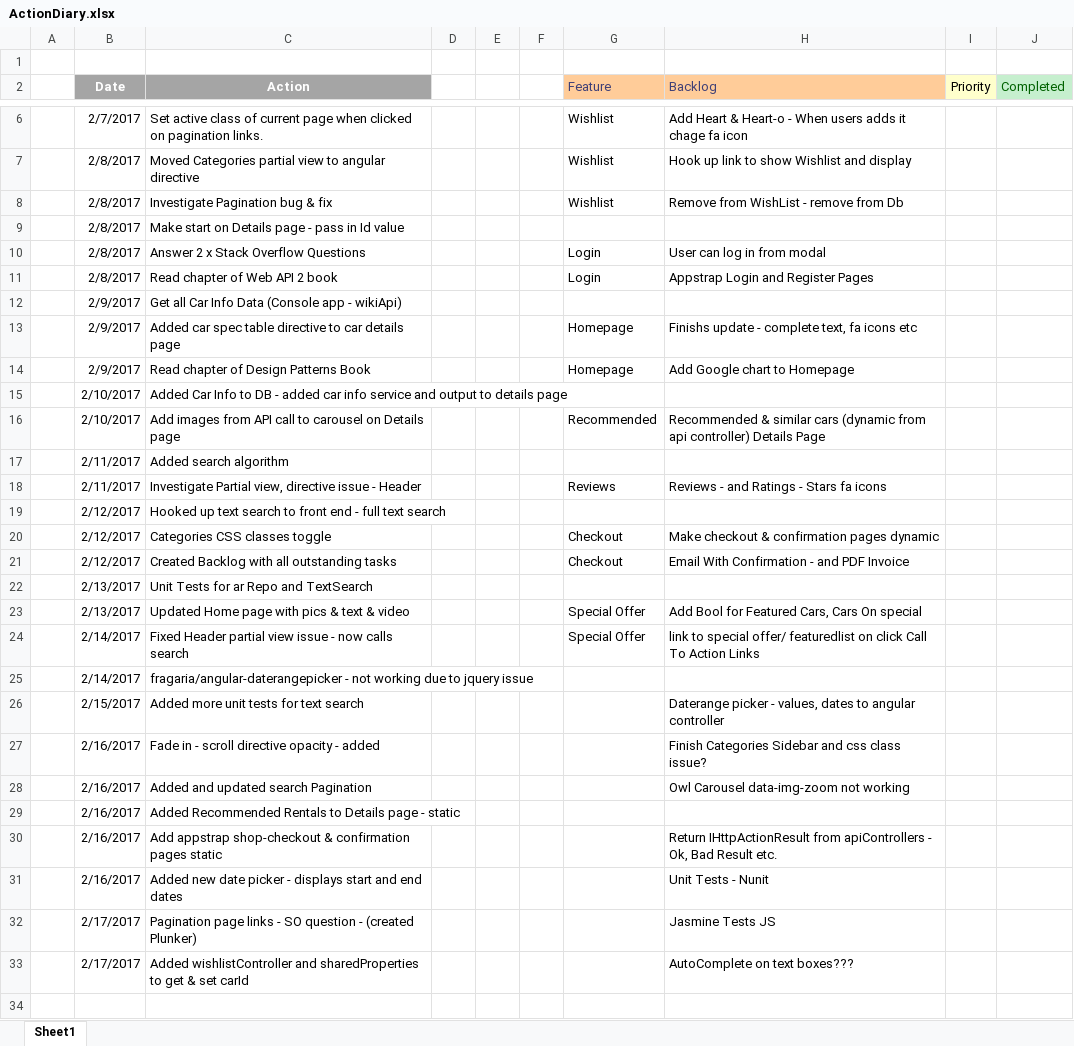
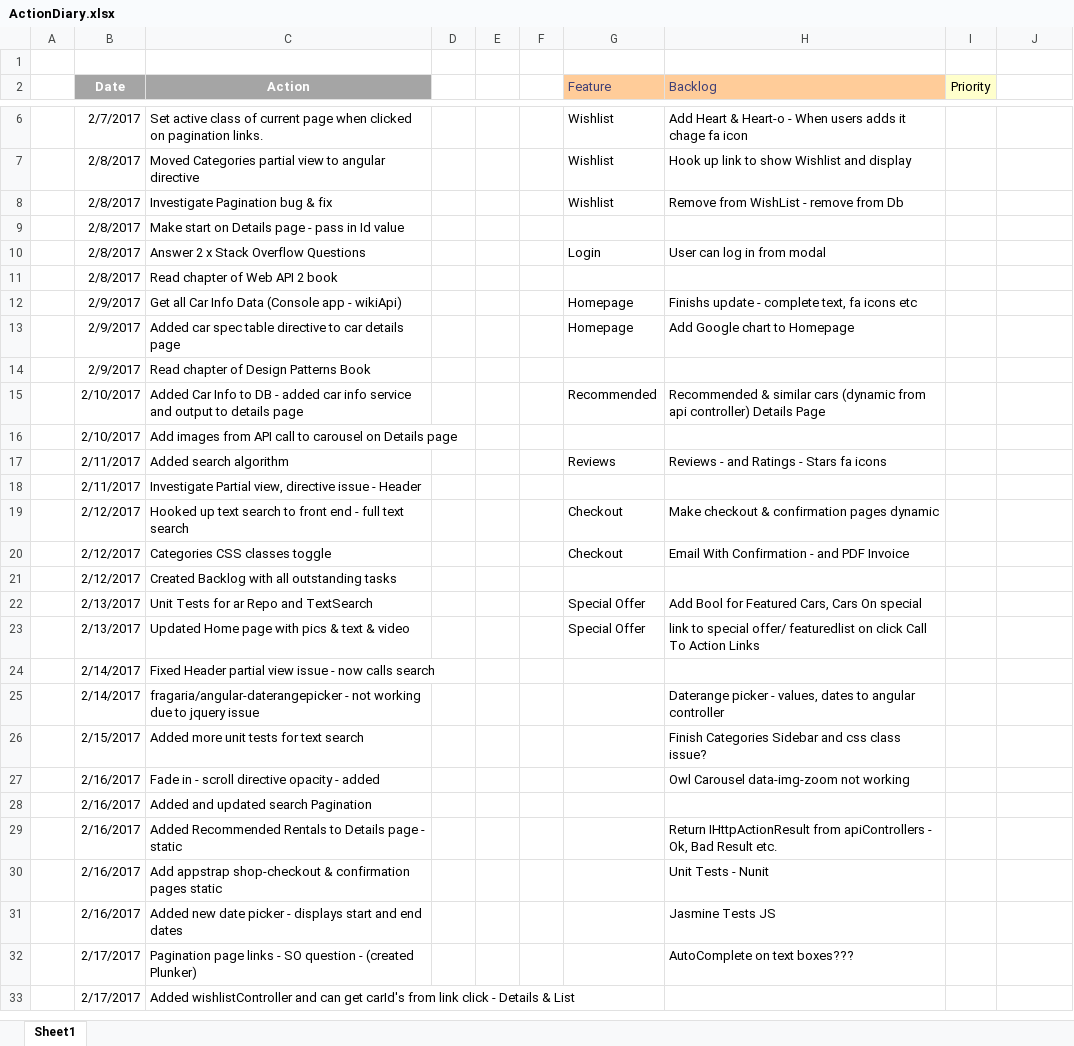
Before and after one commit to jrpnetdev/AstRentals, an Excel workbook: Documentation/ActionDiary.xlsx, sheet Sheet1, drawn as a sheet; only a part is shown, gaps mark what is left out; values as stored, in another font and other column widths than the file's, no borders; removed rows and columns are numbered as before the commit, all else as after; the diff covers the shown part only; the diff names each change by its address in the sheet, - before the commit and + after, or states it on an @@ line.

Commit message:
Working Register page
Working Register page

```diff
--- a/Documentation/ActionDiary.xlsx (sheet Sheet1)
+++ b/Documentation/ActionDiary.xlsx (sheet Sheet1)
-J2: Completed
+J2: (empty)
-J2 fill: #C6EFCE
+J2 fill: none
-G11 (Feature): Login
+G11 (Feature): (empty)
-H11 (Backlog): Appstrap Login and Register Pages
+H11 (Backlog): (empty)
-row 12:  | 2/9/2017 | Get all Car Info Data (Console app - wikiApi)
-C12 (Action): Added car spec table directive to car details page
+C12 (Action): Get all Car Info Data (Console app - wikiApi)
-C13 (Action): Read chapter of Design Patterns Book
+C13 (Action): Added car spec table directive to car details page
-row 15:  | 2/10/2017 | Added Car Info to DB - added car info service and output to details page
+row 14:  | 2/9/2017 | Read chapter of Design Patterns Book
-C15 (Action): Add images from API call to carousel on Details page
+C15 (Action): Added Car Info to DB - added car info service and output to details page
-row 17:  | 2/11/2017 | Added search algorithm
+row 16:  | 2/10/2017 | Add images from API call to carousel on Details page
-C17 (Action): Investigate Partial view, directive issue - Header
+C17 (Action): Added search algorithm
-row 19:  | 2/12/2017 | Hooked up text search to front end - full text search
+row 18:  | 2/11/2017 | Investigate Partial view, directive issue - Header
-C19 (Action): Categories CSS classes toggle
+C19 (Action): Hooked up text search to front end - full text search
-C20 (Action): Created Backlog with all outstanding tasks
+C20 (Action): Categories CSS classes toggle
-row 22:  | 2/13/2017 | Unit Tests for ar Repo and TextSearch
+row 21:  | 2/12/2017 | Created Backlog with all outstanding tasks
-C22 (Action): Updated Home page with pics & text & video
+C22 (Action): Unit Tests for ar Repo and TextSearch
-B23 (Date): 2/14/2017
+B23 (Date): 2/13/2017
-C23 (Action): Fixed Header partial view issue - now calls search
+C23 (Action): Updated Home page with pics & text & video
+row 24:  | 2/14/2017 | Fixed Header partial view issue - now calls search
-H25 (Backlog): (empty)
+H25 (Backlog): Daterange picker - values, dates to angular controller
-H26 (Backlog): Daterange picker - values, dates to angular controller
+H26 (Backlog): Finish Categories Sidebar and css class issue?
-row 27:  | 2/16/2017 | Fade in - scroll directive opacity - added |  |  |  |  | Finish Categories Sidebar and css class issue?
-C27 (Action): Added and updated search Pagination
+C27 (Action): Fade in - scroll directive opacity - added
-C28 (Action): Added Recommended Rentals to Details page - static
+C28 (Action): Added and updated search Pagination
-C29 (Action): Add appstrap shop-checkout & confirmation pages static
+C29 (Action): Added Recommended Rentals to Details page - static
-C30 (Action): Added new date picker - displays start and end dates
+C30 (Action): Add appstrap shop-checkout & confirmation pages static
-B31 (Date): 2/17/2017
+B31 (Date): 2/16/2017
-C31 (Action): Pagination page links - SO question - (created Plunker)
+C31 (Action): Added new date picker - displays start and end dates
-C32 (Action): Added wishlistController and sharedProperties to get & set carId
+C32 (Action): Pagination page links - SO question - (created Plunker)
-row 33: (empty)
+row 33:  | 2/17/2017 | Added wishlistController and can get carId's from link click - Details & List
```
Also changed, not shown: 3 added rows and 1 removed row elsewhere in this sheet, 11 other files.
